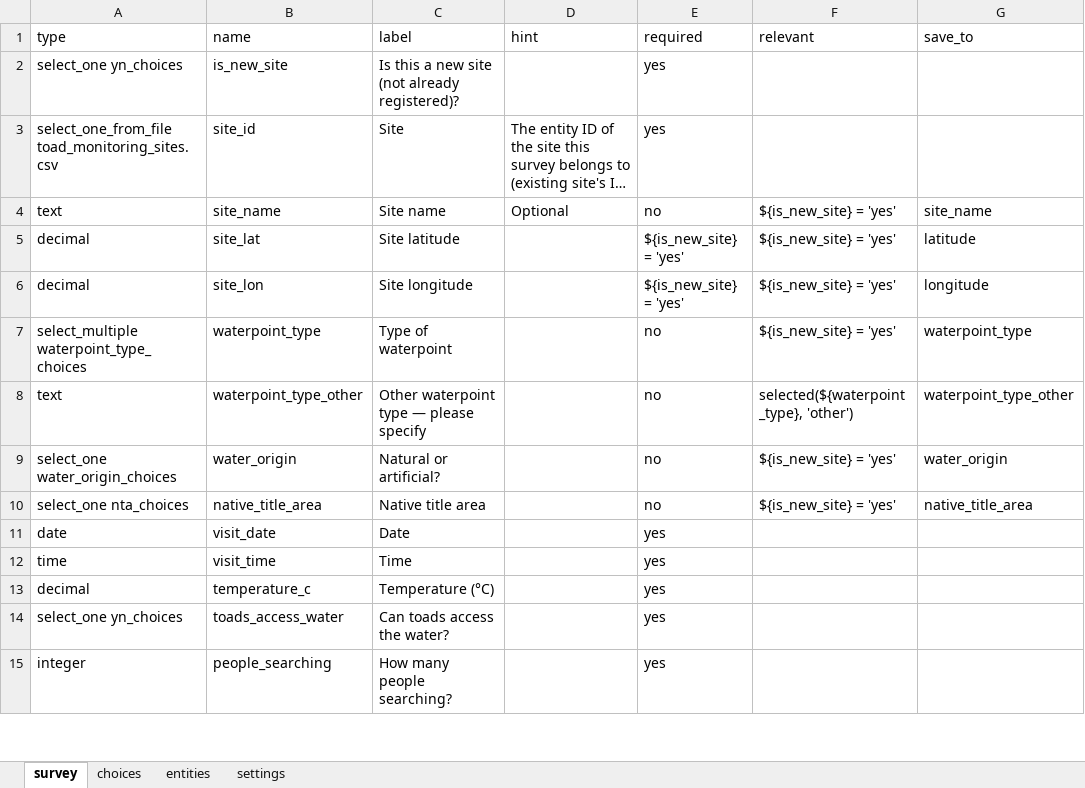
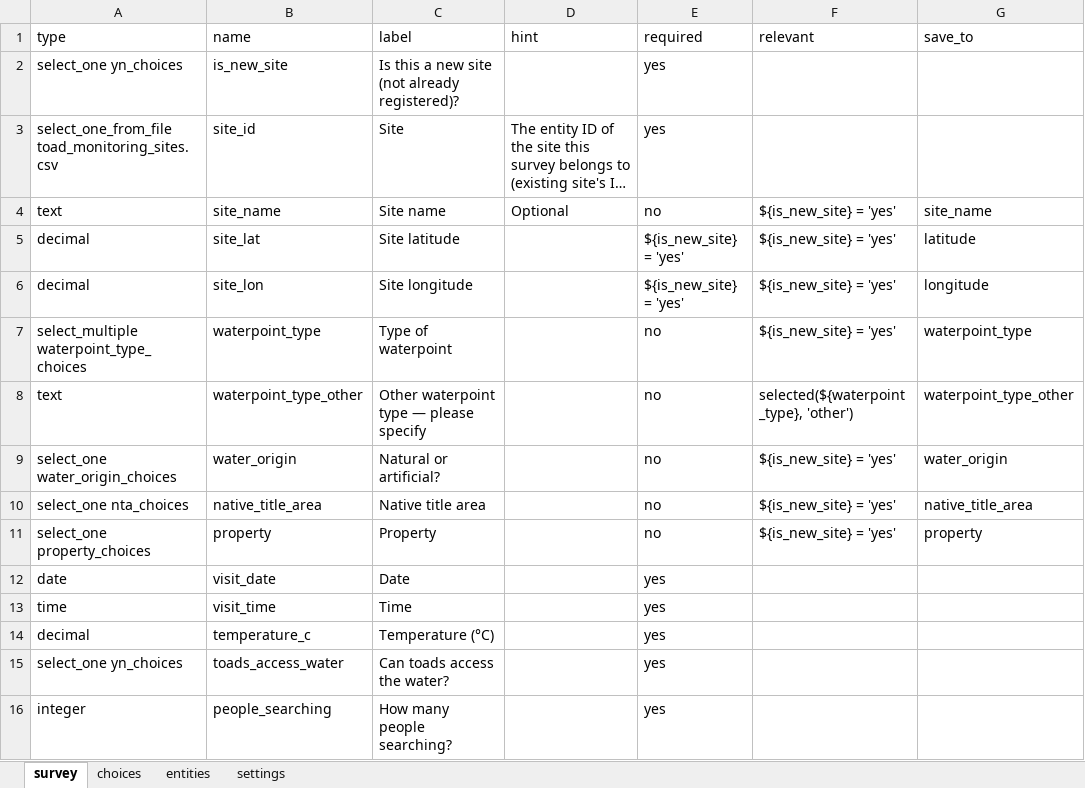
Before and after one commit to toad-containment-zone/toad-monitoring-app, an Excel workbook: toad_detection_survey.xlsx, sheet survey, drawn as a sheet; only a part is shown; long unchanged cells end in …; values as stored, in another font and other column widths than the file's, no borders; the diff names each change by its address in the sheet, - before the commit and + after, or states it on an @@ line.

```diff
--- a/toad_detection_survey.xlsx (sheet survey)
+++ b/toad_detection_survey.xlsx (sheet survey)
+row 11: select_one property_choices | property | Property |  | no | ${is_new_site} = 'yes' | property
```
Also changed, not shown: sheet choices, 4 other files.
